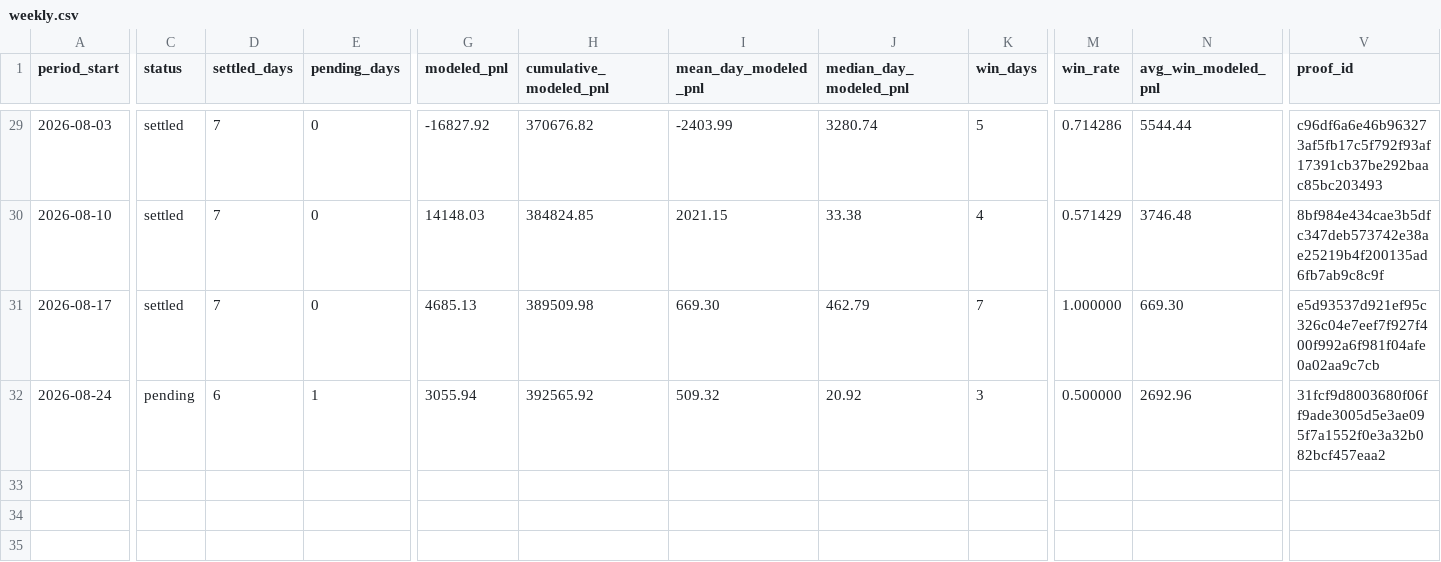
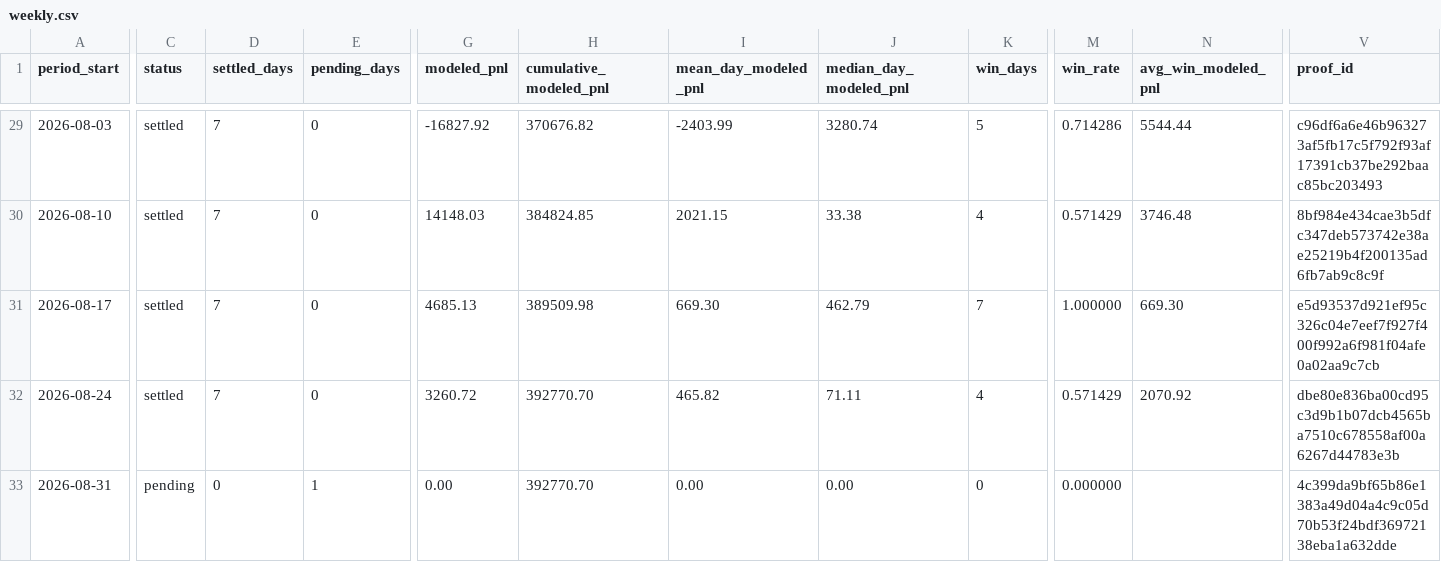
Before and after one commit to jameskim247/ptp-track-record, a CSV file: data/weekly.csv, drawn as a sheet; only a part is shown, gaps mark what is left out; rows hold the shown columns only; the diff covers the shown part only; the diff names each change by its address in the sheet, - before the commit and + after, or states it on an @@ line.

```diff
--- a/data/weekly.csv
+++ b/data/weekly.csv
-C32 (status): pending
+C32 (status): settled
-D32 (settled_days): 6
+D32 (settled_days): 7
-E32 (pending_days): 1
+E32 (pending_days): 0
-G32 (modeled_pnl): 3055.94
+G32 (modeled_pnl): 3260.72
-H32 (cumulative_modeled_pnl): 392565.92
+H32 (cumulative_modeled_pnl): 392770.70
-I32 (mean_day_modeled_pnl): 509.32
+I32 (mean_day_modeled_pnl): 465.82
-J32 (median_day_modeled_pnl): 20.92
+J32 (median_day_modeled_pnl): 71.11
-K32 (win_days): 3
+K32 (win_days): 4
-M32 (win_rate): 0.500000
+M32 (win_rate): 0.571429
-N32 (avg_win_modeled_pnl): 2692.96
+N32 (avg_win_modeled_pnl): 2070.92
-V32 (proof_id): 31fcf9d8003680f06ff9ade3005d5e3ae095f7a1552f0e3a32b082bcf457eaa2
+V32 (proof_id): dbe80e836ba00cd95c3d9b1b07dcb4565ba7510c678558af00a6267d44783e3b
+row 33: 2026-08-31 | pending | 0 | 1 | 0.00 | 392770.70 | 0.00 | 0.00 | 0 | 0.000000 |  | 4c399da9bf65b86e1383a49d04a4c9c05d70b53f24bdf36972138eba1a632dde
```
Also changed, not shown: 3 edited cells elsewhere in this file, data/daily.csv, data/monthly.csv, 5 other files.
